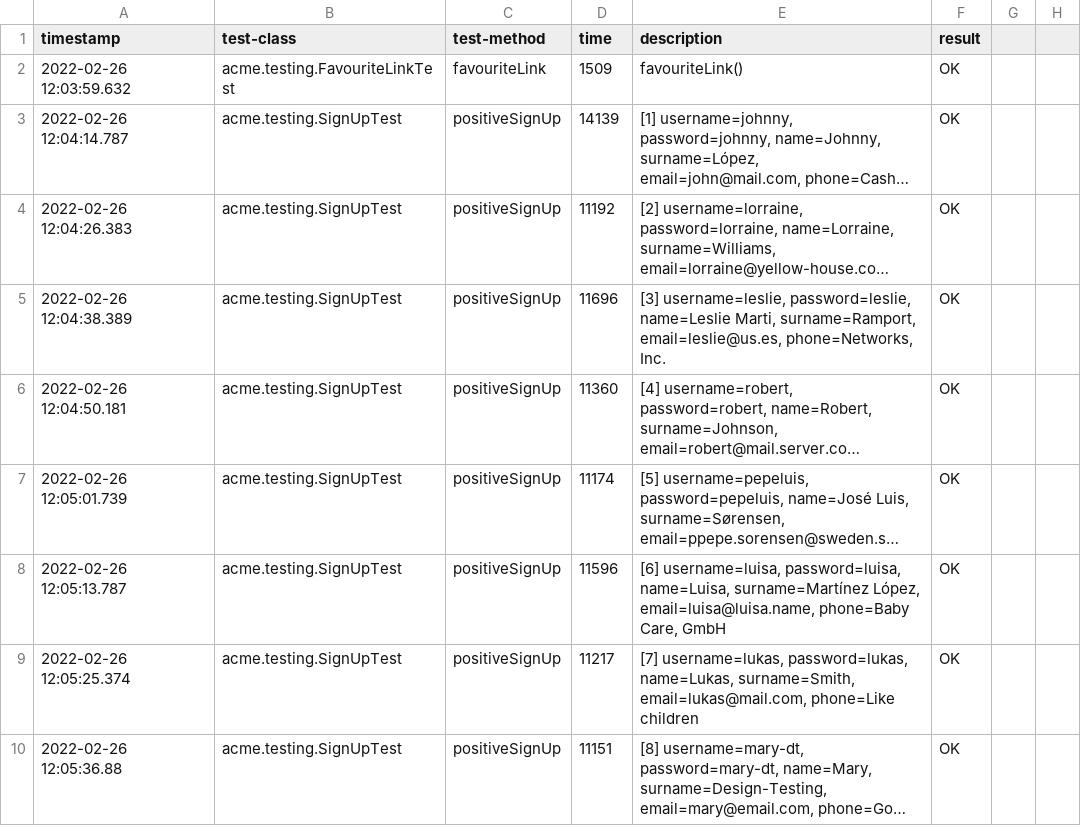
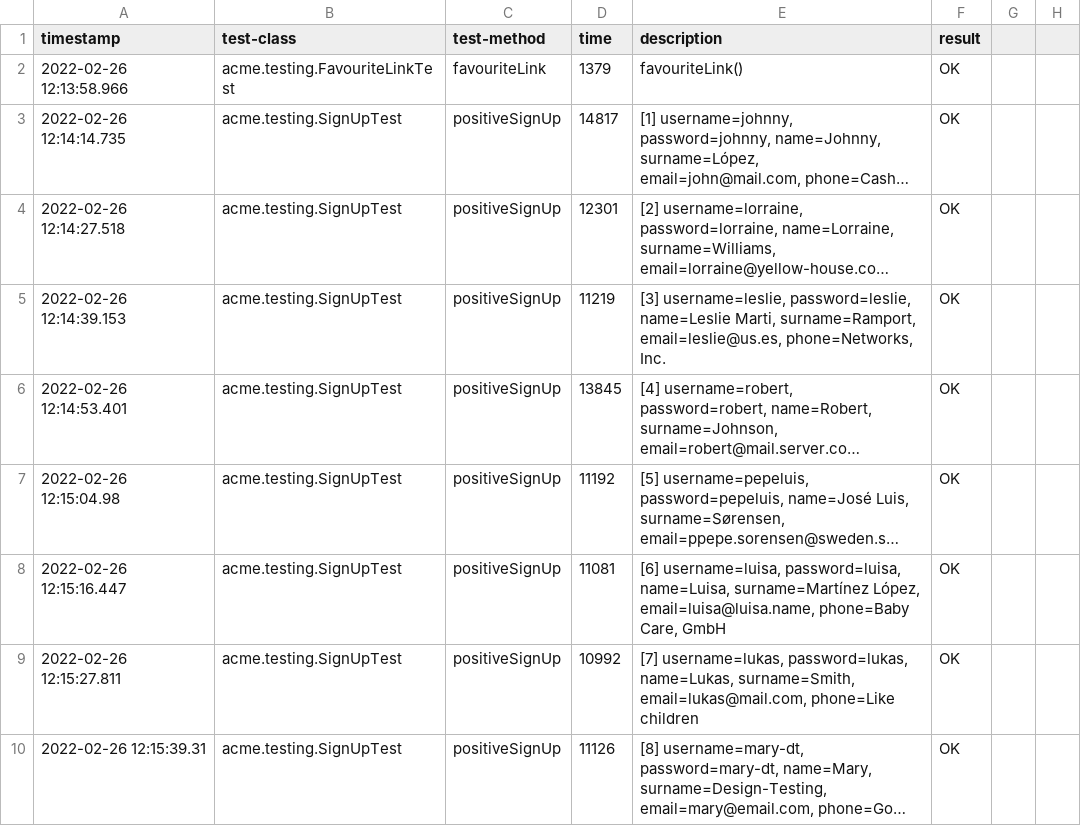
Before and after one commit to TomasCB24/Acme-Toolkits, a CSV file: logs/performance-tests.csv, drawn as a sheet; only a part is shown; long unchanged cells end in …; the diff covers the shown part only; the diff names each change by its address in the sheet, - before the commit and + after, or states it on an @@ line.

```diff
--- a/logs/performance-tests.csv
+++ b/logs/performance-tests.csv
-A2 (timestamp): 2022-02-26 12:03:59.632
+A2 (timestamp): 2022-02-26 12:13:58.966
-D2 (time): 1509
+D2 (time): 1379
-A3 (timestamp): 2022-02-26 12:04:14.787
+A3 (timestamp): 2022-02-26 12:14:14.735
-D3 (time): 14139
+D3 (time): 14817
-A4 (timestamp): 2022-02-26 12:04:26.383
+A4 (timestamp): 2022-02-26 12:14:27.518
-D4 (time): 11192
+D4 (time): 12301
-A5 (timestamp): 2022-02-26 12:04:38.389
+A5 (timestamp): 2022-02-26 12:14:39.153
-D5 (time): 11696
+D5 (time): 11219
-A6 (timestamp): 2022-02-26 12:04:50.181
+A6 (timestamp): 2022-02-26 12:14:53.401
-D6 (time): 11360
+D6 (time): 13845
-A7 (timestamp): 2022-02-26 12:05:01.739
+A7 (timestamp): 2022-02-26 12:15:04.98
-D7 (time): 11174
+D7 (time): 11192
-A8 (timestamp): 2022-02-26 12:05:13.787
+A8 (timestamp): 2022-02-26 12:15:16.447
-D8 (time): 11596
+D8 (time): 11081
-A9 (timestamp): 2022-02-26 12:05:25.374
+A9 (timestamp): 2022-02-26 12:15:27.811
-D9 (time): 11217
+D9 (time): 10992
-A10 (timestamp): 2022-02-26 12:05:36.88
+A10 (timestamp): 2022-02-26 12:15:39.31
-D10 (time): 11151
+D10 (time): 11126
```
Also changed, not shown: 6 removed rows and 9 edited cells elsewhere in this file, logs/performance-requests.csv, 9 other files.
